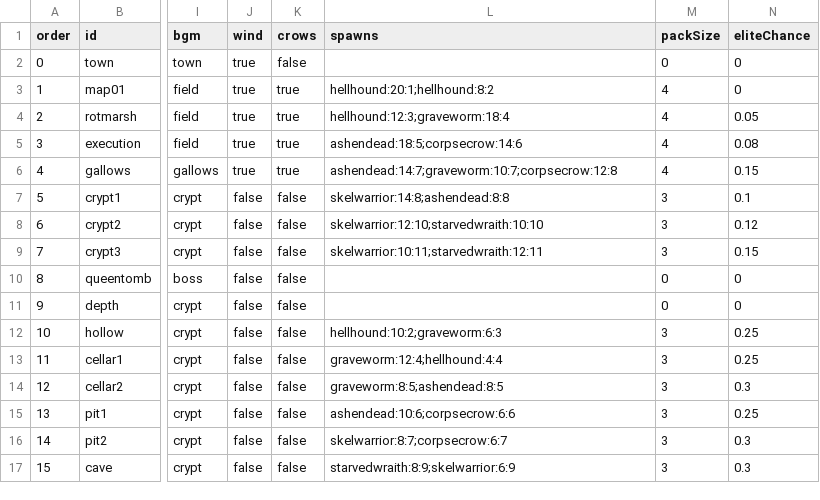
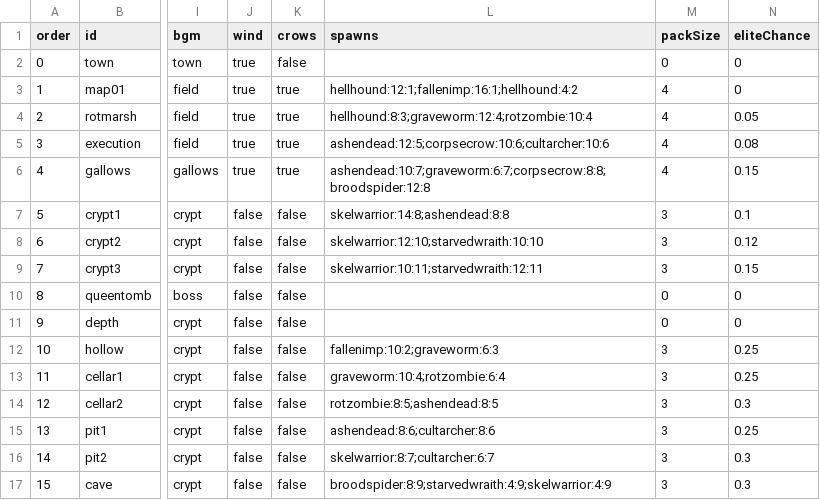
Before and after one commit to mogoshop/catch-and-keep, a CSV file: data/maps.csv, drawn as a sheet; only a part is shown, gaps mark what is left out; the diff names each change by its address in the sheet, - before the commit and + after, or states it on an @@ line.

```diff
--- a/data/maps.csv
+++ b/data/maps.csv
-L3 (spawns): hellhound:20:1;hellhound:8:2
+L3 (spawns): hellhound:12:1;fallenimp:16:1;hellhound:4:2
-L4 (spawns): hellhound:12:3;graveworm:18:4
+L4 (spawns): hellhound:8:3;graveworm:12:4;rotzombie:10:4
-L5 (spawns): ashendead:18:5;corpsecrow:14:6
+L5 (spawns): ashendead:12:5;corpsecrow:10:6;cultarcher:10:6
-L6 (spawns): ashendead:14:7;graveworm:10:7;corpsecrow:12:8
+L6 (spawns): ashendead:10:7;graveworm:6:7;corpsecrow:8:8;broodspider:12:8
-L12 (spawns): hellhound:10:2;graveworm:6:3
+L12 (spawns): fallenimp:10:2;graveworm:6:3
-L13 (spawns): graveworm:12:4;hellhound:4:4
+L13 (spawns): graveworm:10:4;rotzombie:6:4
-L14 (spawns): graveworm:8:5;ashendead:8:5
+L14 (spawns): rotzombie:8:5;ashendead:8:5
-L15 (spawns): ashendead:10:6;corpsecrow:6:6
+L15 (spawns): ashendead:8:6;cultarcher:8:6
-L16 (spawns): skelwarrior:8:7;corpsecrow:6:7
+L16 (spawns): skelwarrior:8:7;cultarcher:6:7
-L17 (spawns): starvedwraith:8:9;skelwarrior:6:9
+L17 (spawns): broodspider:8:9;starvedwraith:4:9;skelwarrior:4:9
```
Also changed, not shown: data/monsters.csv, 9 other files.
